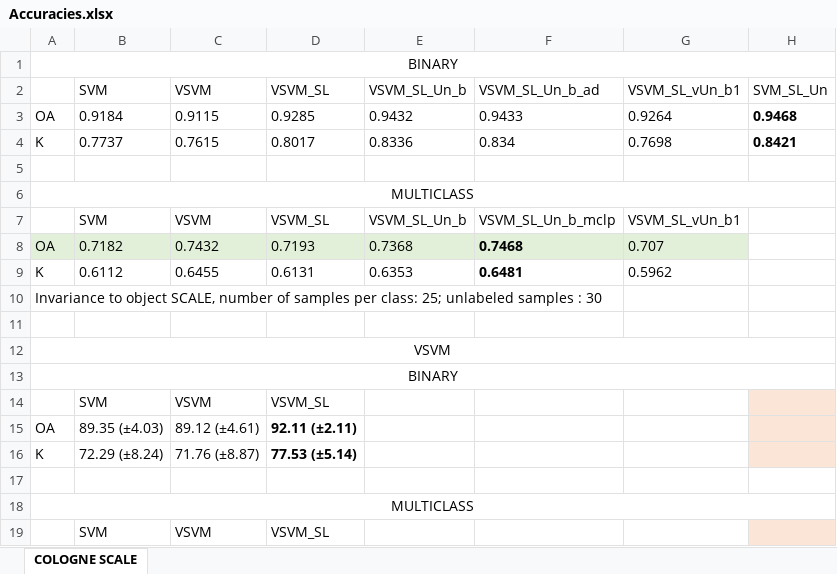
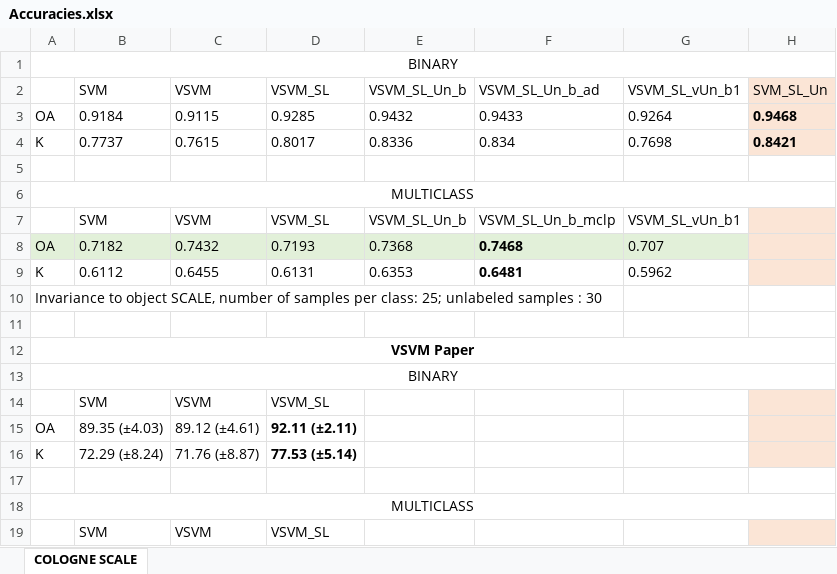
Before and after one commit to carls31/active-learning-virtual-SVM, an Excel workbook: Accuracies.xlsx, sheet COLOGNE SCALE, drawn as a sheet; only a part is shown; values as stored, in another font and other column widths than the file's, no borders; the diff covers the shown part only; the diff names each change by its address in the sheet, - before the commit and + after, or states it on an @@ line.

```diff
--- a/Accuracies.xlsx (sheet COLOGNE SCALE)
+++ b/Accuracies.xlsx (sheet COLOGNE SCALE)
-H2:H4 fill: none
+H2:H4 fill: #FBE5D6
-H7:H9 fill: none
+H7:H9 fill: #FBE5D6
-A12: VSVM
+A12: VSVM Paper
-A12 bold: off
+A12 bold: on
```
Also changed, not shown: 27 edited cells and cell formats elsewhere in this sheet.
